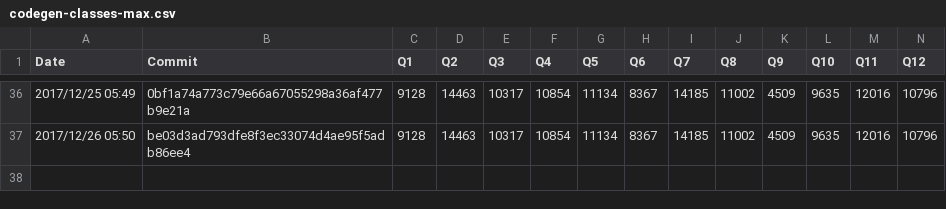
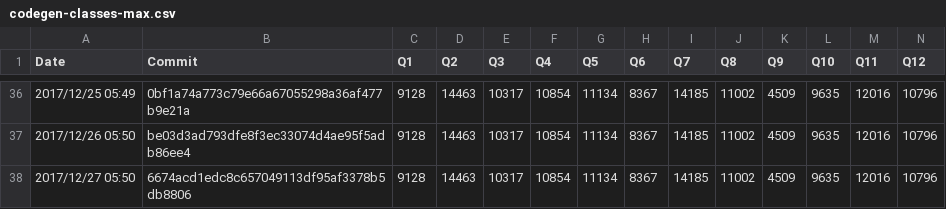
Before and after one commit to maropu/spark-tpcds-datagen, a CSV file: reports/metrics/codegen-classes-max.csv, drawn as a sheet; only a part is shown, gaps mark what is left out; rows hold the shown columns only; the diff names each change by its address in the sheet, - before the commit and + after, or states it on an @@ line.

```diff
--- a/reports/metrics/codegen-classes-max.csv
+++ b/reports/metrics/codegen-classes-max.csv
+row 38: 2017/12/27 05:50 | 6674acd1edc8c657049113df95af3378b5db8806 | 9128 | 14463 | 10317 | 10854 | 11134 | 8367 | 14185 | 11002 | 4509 | 9635 | 12016 | 10796
```
Also changed, not shown: reports/metrics/codegen-classes-avg.csv, reports/metrics/codegen-methods-avg.csv, 3 other files.
